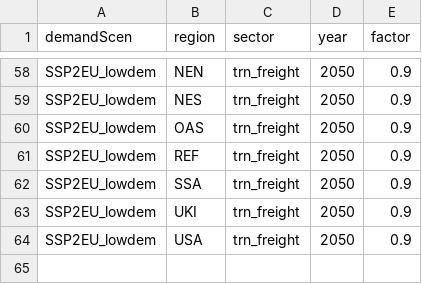
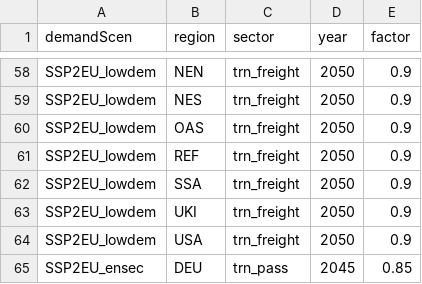
Before and after one commit to pik-piam/edgeTransport, a CSV file: inst/extdata/demscen_factors.csv, drawn as a sheet; only a part is shown, gaps mark what is left out; the diff names each change by its address in the sheet, - before the commit and + after, or states it on an @@ line.

```diff
--- a/inst/extdata/demscen_factors.csv
+++ b/inst/extdata/demscen_factors.csv
+row 65: SSP2EU_ensec | DEU | trn_pass | 2045 | 0.85
```
Also changed, not shown: inst/extdata/edget-mitigation.csv, inst/extdata/inconv_factor.csv.
